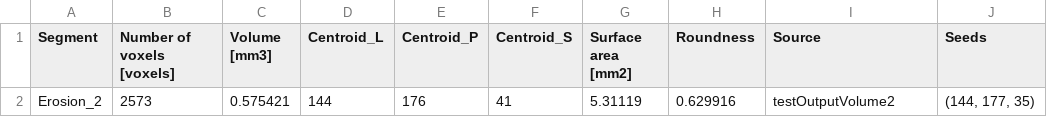
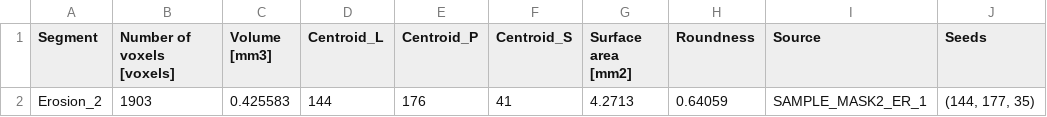
Before and after one commit to ManskeLab/Bone_Analysis_Modules, a CSV file: TestFiles/SAMPLE_TABLE2.csv, drawn as a sheet; only a part is shown; the diff names each change by its address in the sheet, - before the commit and + after, or states it on an @@ line.

Commit message:
Added: -Automatic Threshold Option -Image Registration Test (incomplete) Changed: -Comparison Data for Erosion Volume -Location of BAM Logo

```diff
--- a/TestFiles/SAMPLE_TABLE2.csv
+++ b/TestFiles/SAMPLE_TABLE2.csv
-B2 (Number of voxels [voxels]): 2573
+B2 (Number of voxels [voxels]): 1903
-C2 (Volume [mm3]): 0.575421
+C2 (Volume [mm3]): 0.425583
-G2 (Surface area [mm2]): 5.31119
+G2 (Surface area [mm2]): 4.2713
-H2 (Roundness): 0.629916
+H2 (Roundness): 0.64059
-I2 (Source): testOutputVolume2
+I2 (Source): SAMPLE_MASK2_ER_1
```
Also changed, not shown: TestFiles/SAMPLE_TABLE1.csv, TestFiles/SAMPLE_TABLE3.csv, 32 other files.
